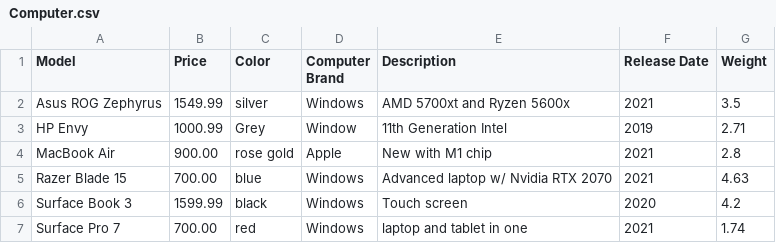
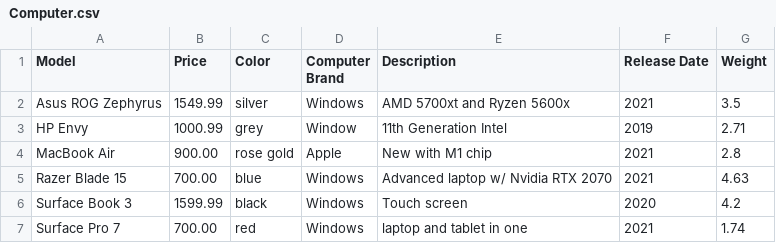
Before and after one commit to Seneca-Foundation/Virtual-Store, a CSV file: src/main/java/com/senecafoundation/Computer.csv, drawn as a sheet.

```diff
--- a/src/main/java/com/senecafoundation/Computer.csv
+++ b/src/main/java/com/senecafoundation/Computer.csv
@@ -2,3 +2,3 @@ Model,Price,Color,Computer Brand,Description,Release Date,Weight
 Asus ROG Zephyrus,1549.99,silver,Windows,AMD 5700xt and Ryzen 5600x,2021,3.5
-HP Envy,1000.99,Grey,Window,11th Generation Intel,2019,2.71
+HP Envy,1000.99,grey,Window,11th Generation Intel,2019,2.71
 MacBook Air,900.00,rose gold,Apple,New with M1 chip,2021,2.8
```
Also changed, not shown: 1 other file.
